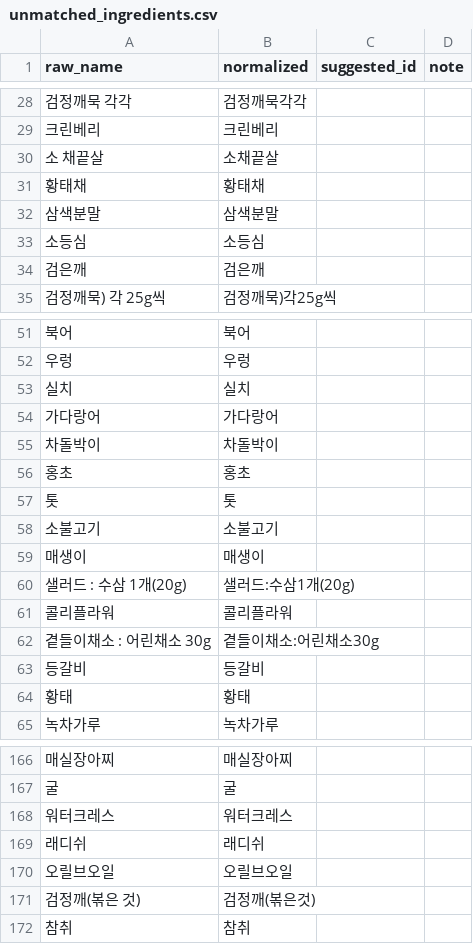
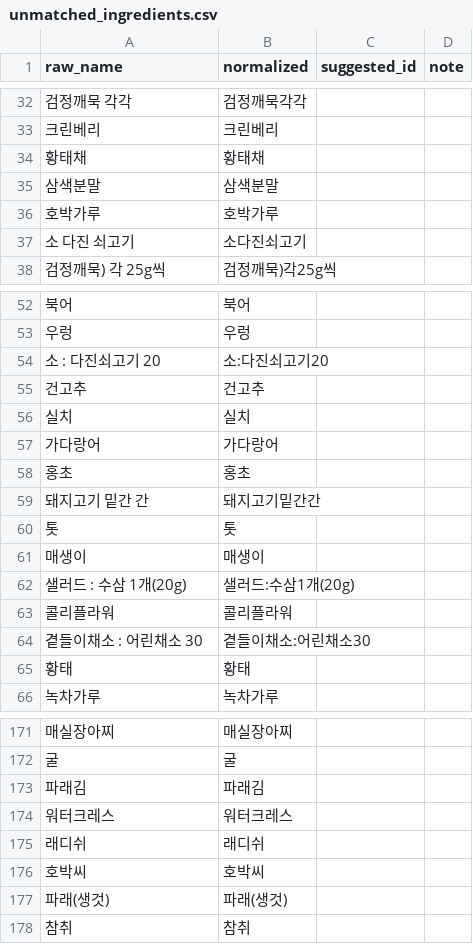
Before and after one commit to daniellee09/smart-fridge-DB, a CSV file: scripts/data/processed/unmatched_ingredients.csv, drawn as a sheet; only a part is shown, gaps mark what is left out; the diff covers the shown part only.

Commit message:
feat: synonym 사전 보완 및 레시피 SQL 재생성
- synonyms.json에 소고기·돼지고기 부위, 닭고기, 채소, 조미료 변형 표현 추가/수정
- 기존 깨진 매핑(닭→닭고기살, 삼겹살→돼지고기 삼겹살 등) 수정
- unmatched 재료 264→193건으로 27% 감소
- DB 재적재 기준: Recipe 497건, Recipe_Ingredient 4,503건, FK 오류 0건

```diff
--- a/scripts/data/processed/unmatched_ingredients.csv
+++ b/scripts/data/processed/unmatched_ingredients.csv
@@ -29,7 +33,6 @@ raw_name,normalized,suggested_id,note
 크린베리,크린베리,,
-소 채끝살,소채끝살,,
 황태채,황태채,,
 삼색분말,삼색분말,,
-소등심,소등심,,
-검은깨,검은깨,,
+호박가루,호박가루,,
+소 다진 쇠고기,소다진쇠고기,,
 검정깨묵) 각 25g씩,검정깨묵)각25g씩,,
@@ -52,8 +53,9 @@ raw_name,normalized,suggested_id,note
 우렁,우렁,,
+소 : 다진쇠고기 20,소:다진쇠고기20,,
+건고추,건고추,,
 실치,실치,,
 가다랑어,가다랑어,,
-차돌박이,차돌박이,,
 홍초,홍초,,
+돼지고기 밑간 간,돼지고기밑간간,,
 톳,톳,,
-소불고기,소불고기,,
 매생이,매생이,,
@@ -61,4 +63,3 @@ raw_name,normalized,suggested_id,note
 콜리플라워,콜리플라워,,
-곁들이채소 : 어린채소 30g,곁들이채소:어린채소30g,,
-등갈비,등갈비,,
+곁들이채소 : 어린채소 30,곁들이채소:어린채소30,,
 황태,황태,,
@@ -167,6 +172,7 @@ raw_name,normalized,suggested_id,note
 굴,굴,,
+파래김,파래김,,
 워터크레스,워터크레스,,
 래디쉬,래디쉬,,
-오릴브오일,오릴브오일,,
-검정깨(볶은 것),검정깨(볶은것),,
+호박씨,호박씨,,
+파래(생것),파래(생것),,
 참취,참취,,
```
Also changed, not shown: 63 removed rows, 33 moved rows and 4 edited cells elsewhere in this file, 4 other files.
